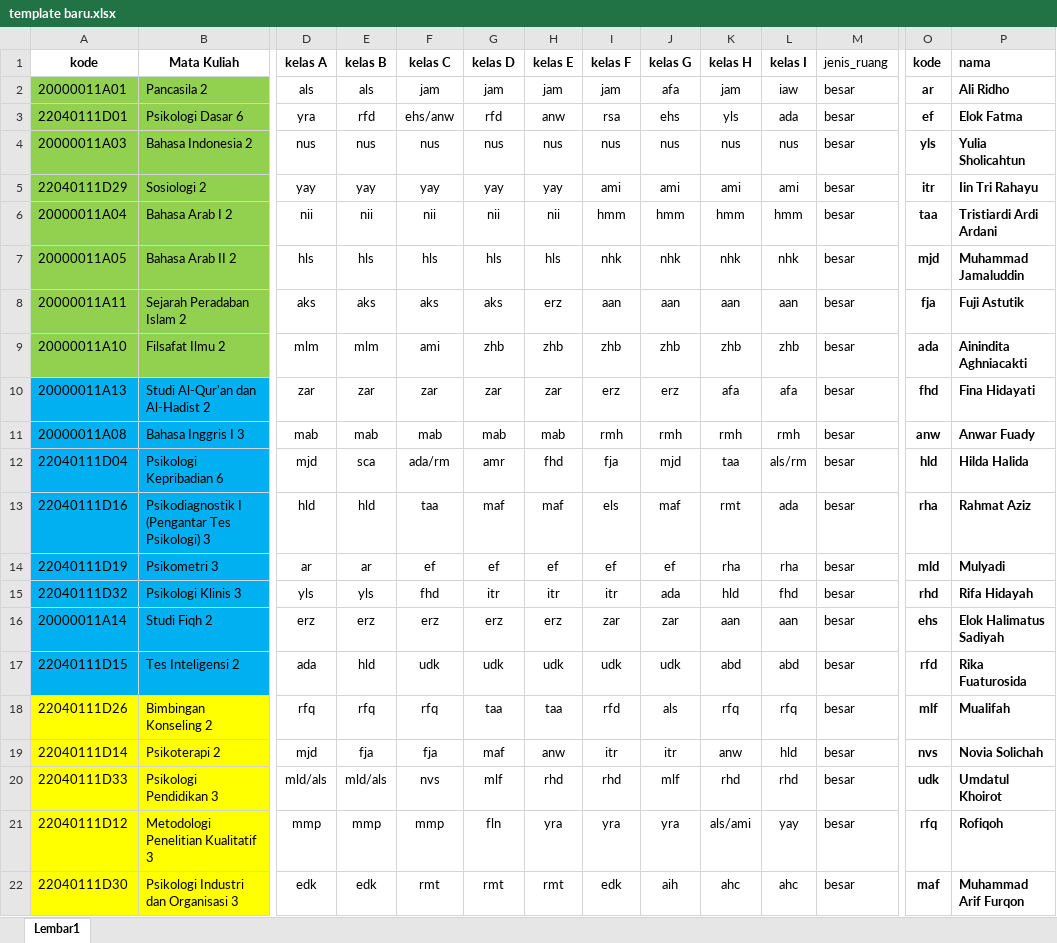
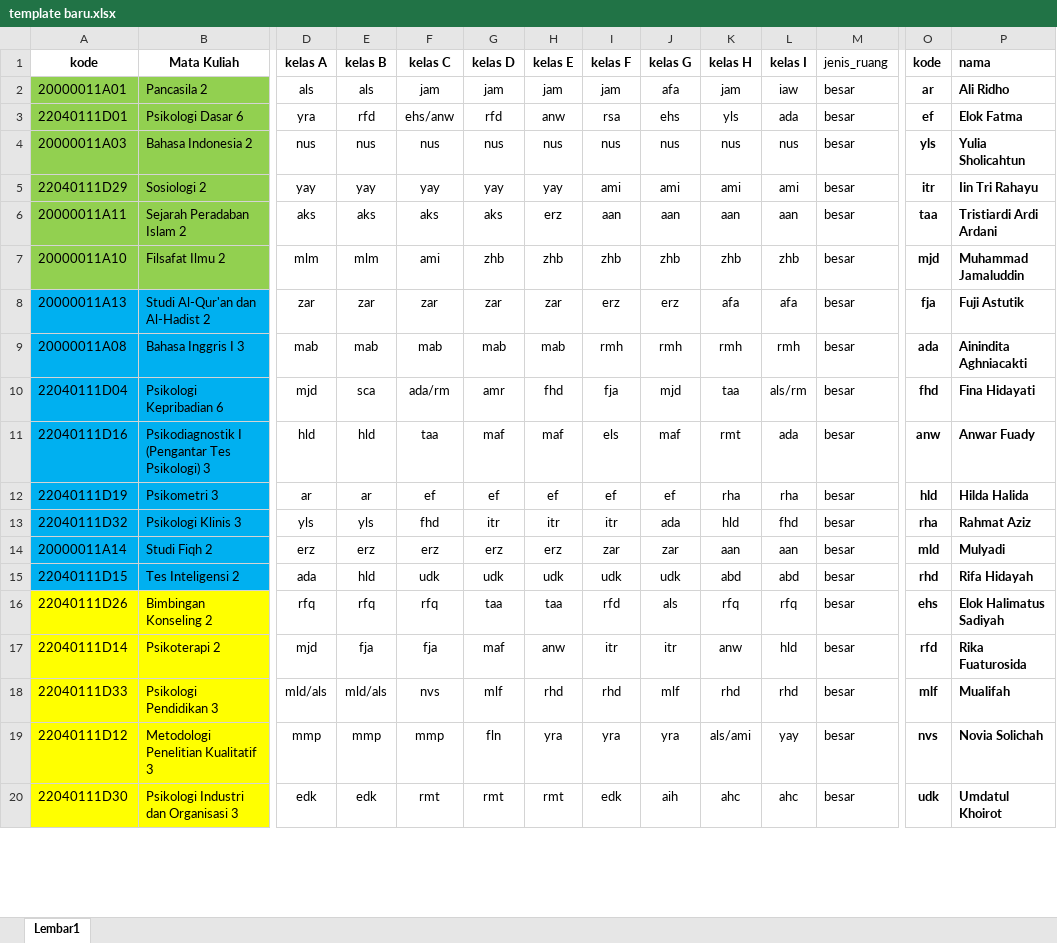
Before and after one commit to asrulmaaliy26/standar-sistem-sekolah-by-google, an Excel workbook: template baru.xlsx, sheet Lembar1, drawn as a sheet; only a part is shown, gaps mark what is left out; values as stored, in another font and other column widths than the file's, no borders; removed rows and columns are numbered as before the commit, all else as after; rows hold the shown columns only; the diff covers the shown part only; the diff names each change by its address in the sheet, - before the commit and + after, or states it on an @@ line.

```diff
--- a/template baru.xlsx (sheet Lembar1)
+++ b/template baru.xlsx (sheet Lembar1)
-row 6: 20000011A04 | Bahasa Arab I 2 | nii | nii | nii | nii | nii | hmm | hmm | hmm | hmm | besar | taa | Tristiardi Ardi Ardani
-row 7: 20000011A05 | Bahasa Arab II 2 | hls | hls | hls | hls | hls | nhk | nhk | nhk | nhk | besar | mjd | Muhammad Jamaluddin
-O6 (kode): fja
+O6 (kode): taa
-P6 (nama): Fuji Astutik
+P6 (nama): Tristiardi Ardi Ardani
-O7 (kode): ada
+O7 (kode): mjd
-P7 (nama): Ainindita Aghniacakti
+P7 (nama): Muhammad Jamaluddin
-O8 (kode): fhd
+O8 (kode): fja
-P8 (nama): Fina Hidayati
+P8 (nama): Fuji Astutik
-O9 (kode): anw
+O9 (kode): ada
-P9 (nama): Anwar Fuady
+P9 (nama): Ainindita Aghniacakti
-O10 (kode): hld
+O10 (kode): fhd
-P10 (nama): Hilda Halida
+P10 (nama): Fina Hidayati
-O11 (kode): rha
+O11 (kode): anw
-P11 (nama): Rahmat Aziz
+P11 (nama): Anwar Fuady
-O12 (kode): mld
+O12 (kode): hld
-P12 (nama): Mulyadi
+P12 (nama): Hilda Halida
-O13 (kode): rhd
+O13 (kode): rha
-P13 (nama): Rifa Hidayah
+P13 (nama): Rahmat Aziz
-O14 (kode): ehs
+O14 (kode): mld
-P14 (nama): Elok Halimatus Sadiyah
+P14 (nama): Mulyadi
-O15 (kode): rfd
+O15 (kode): rhd
-P15 (nama): Rika Fuaturosida
+P15 (nama): Rifa Hidayah
-O16 (kode): mlf
+O16 (kode): ehs
-P16 (nama): Mualifah
+P16 (nama): Elok Halimatus Sadiyah
-O17 (kode): nvs
+O17 (kode): rfd
-P17 (nama): Novia Solichah
+P17 (nama): Rika Fuaturosida
-O18 (kode): udk
+O18 (kode): mlf
-P18 (nama): Umdatul Khoirot
+P18 (nama): Mualifah
-O19 (kode): rfq
+O19 (kode): nvs
-P19 (nama): Rofiqoh
+P19 (nama): Novia Solichah
-O20 (kode): maf
+O20 (kode): udk
-P20 (nama): Muhammad Arif Furqon
+P20 (nama): Umdatul Khoirot
```
Also changed, not shown: 2 added rows, 50 edited cells and cell formats elsewhere in this sheet, 2 other files.
